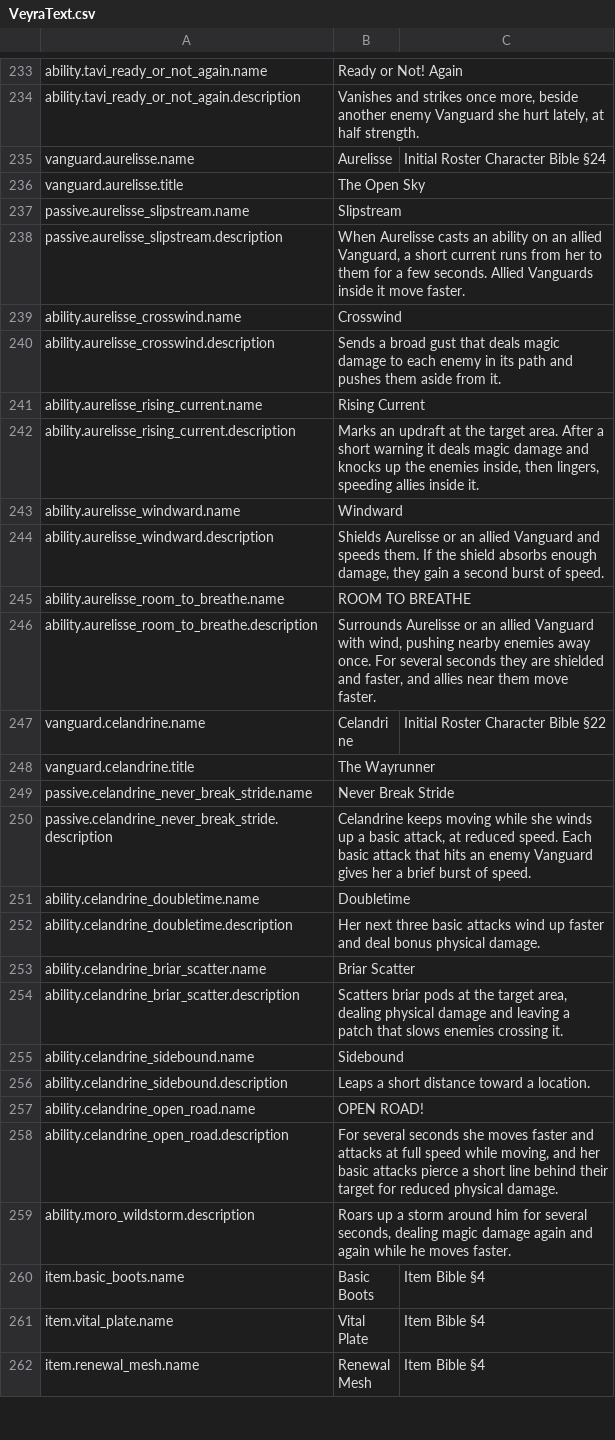
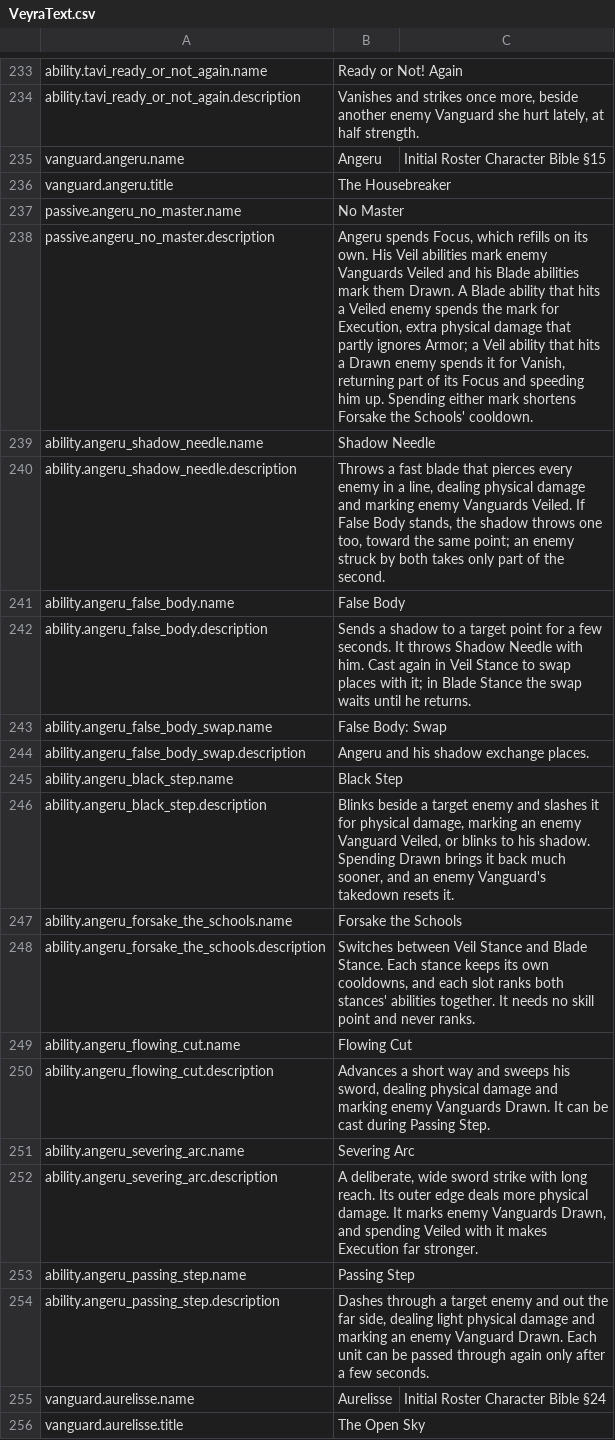
Before and after one commit to blooprocket-create/MOBAVeyra, a CSV file: Game/Text/VeyraText.csv, drawn as a sheet; only a part is shown, gaps mark what is left out; the shorter side is filled out with more unchanged rows; the diff names each change by its address in the sheet, - before the commit and + after, or states it on an @@ line.

```diff
--- a/Game/Text/VeyraText.csv
+++ b/Game/Text/VeyraText.csv
+row 235: vanguard.angeru.name | Angeru | Initial Roster Character Bible §15
+row 236: vanguard.angeru.title | The Housebreaker
+row 237: passive.angeru_no_master.name | No Master
+row 238: passive.angeru_no_master.description | Angeru spends Focus, which refills on its own. His Veil abilities mark enemy Vanguards Veiled and his Blade abilities mark them Drawn. A Blade ability that hits a Veiled enemy spends the mark for Execution, extra physical damage that partly ignores Armor; a Veil ability that hits a Drawn enemy spends it for Vanish, returning part of its Focus and speeding him up. Spending either mark shortens Forsake the Schools' cooldown.
+row 239: ability.angeru_shadow_needle.name | Shadow Needle
+row 240: ability.angeru_shadow_needle.description | Throws a fast blade that pierces every enemy in a line, dealing physical damage and marking enemy Vanguards Veiled. If False Body stands, the shadow throws one too, toward the same point; an enemy struck by both takes only part of the second.
+row 241: ability.angeru_false_body.name | False Body
+row 242: ability.angeru_false_body.description | Sends a shadow to a target point for a few seconds. It throws Shadow Needle with him. Cast again in Veil Stance to swap places with it; in Blade Stance the swap waits until he returns.
+row 243: ability.angeru_false_body_swap.name | False Body: Swap
+row 244: ability.angeru_false_body_swap.description | Angeru and his shadow exchange places.
+row 245: ability.angeru_black_step.name | Black Step
+row 246: ability.angeru_black_step.description | Blinks beside a target enemy and slashes it for physical damage, marking an enemy Vanguard Veiled, or blinks to his shadow. Spending Drawn brings it back much sooner, and an enemy Vanguard's takedown resets it.
+row 247: ability.angeru_forsake_the_schools.name | Forsake the Schools
+row 248: ability.angeru_forsake_the_schools.description | Switches between Veil Stance and Blade Stance. Each stance keeps its own cooldowns, and each slot ranks both stances' abilities together. It needs no skill point and never ranks.
+row 249: ability.angeru_flowing_cut.name | Flowing Cut
+row 250: ability.angeru_flowing_cut.description | Advances a short way and sweeps his sword, dealing physical damage and marking enemy Vanguards Drawn. It can be cast during Passing Step.
+row 251: ability.angeru_severing_arc.name | Severing Arc
+row 252: ability.angeru_severing_arc.description | A deliberate, wide sword strike with long reach. Its outer edge deals more physical damage. It marks enemy Vanguards Drawn, and spending Veiled with it makes Execution far stronger.
+row 253: ability.angeru_passing_step.name | Passing Step
+row 254: ability.angeru_passing_step.description | Dashes through a target enemy and out the far side, dealing light physical damage and marking an enemy Vanguard Drawn. Each unit can be passed through again only after a few seconds.
```
Also changed, not shown: 23 other files.
